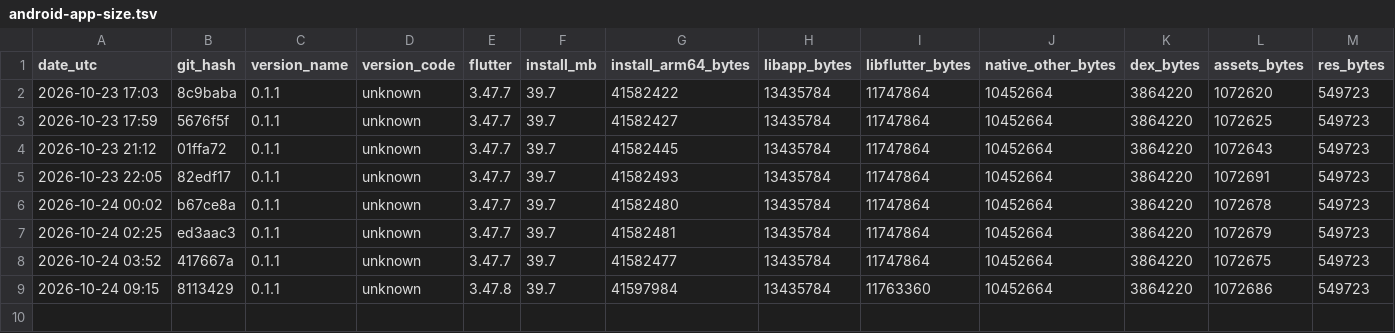
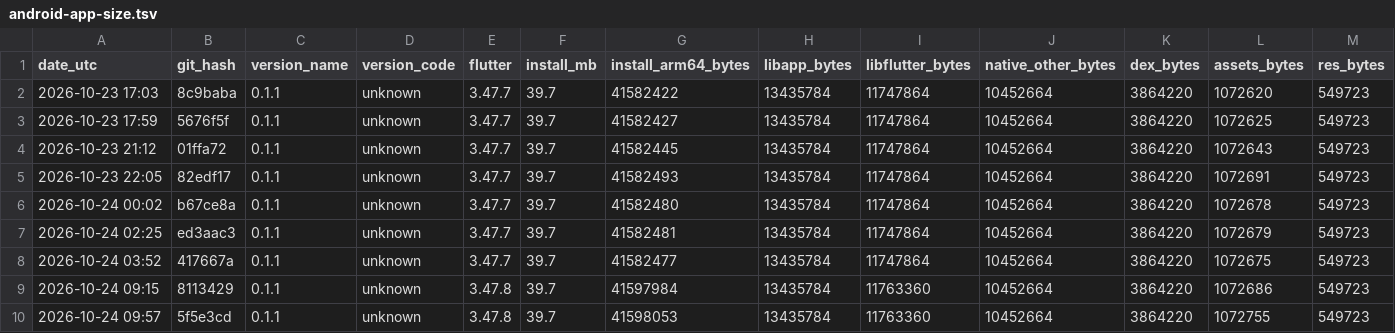
Before and after one commit to guettli/sharedinbox, a TSV file: android-app-size.tsv, drawn as a sheet; only a part is shown; rows hold the shown columns only; the diff names each change by its address in the sheet, - before the commit and + after, or states it on an @@ line.

```diff
--- a/android-app-size.tsv
+++ b/android-app-size.tsv
+row 10: 2026-10-24 09:57 | 5f5e3cd | 0.1.1 | unknown | 3.47.8 | 39.7 | 41598053 | 13435784 | 11763360 | 10452664 | 3864220 | 1072755 | 549723
```
